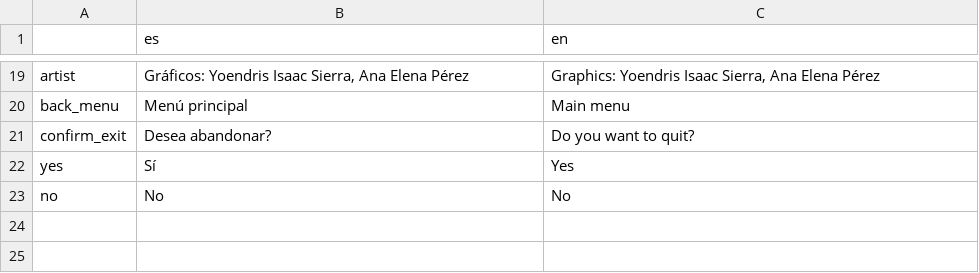
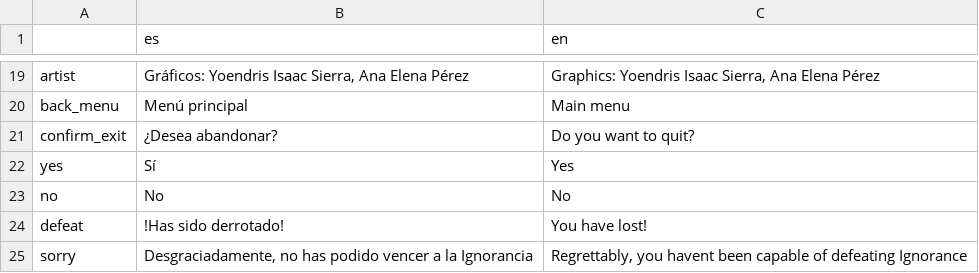
Before and after one commit to rogerdv/labyrinth, a CSV file: UI/text.csv, drawn as a sheet; only a part is shown, gaps mark what is left out.

Commit message:
Added defeat scene

```diff
--- a/UI/text.csv
+++ b/UI/text.csv
@@ -20,4 +20,6 @@ artist,"Gráficos: Yoendris Isaac Sierra, Ana Elena Pérez","Graphics: Yoendris
 back_menu,Menú principal,Main menu
-confirm_exit,Desea abandonar?,Do you want to quit?
+confirm_exit,¿Desea abandonar?,Do you want to quit?
 yes,Sí,Yes
 no,No,No
+defeat,!Has sido derrotado!,You have lost!
+sorry,"Desgraciadamente, no has podido vencer a la Ignorancia","Regrettably, you havent been capable of defeating Ignorance"
```
Also changed, not shown: 9 other files.
